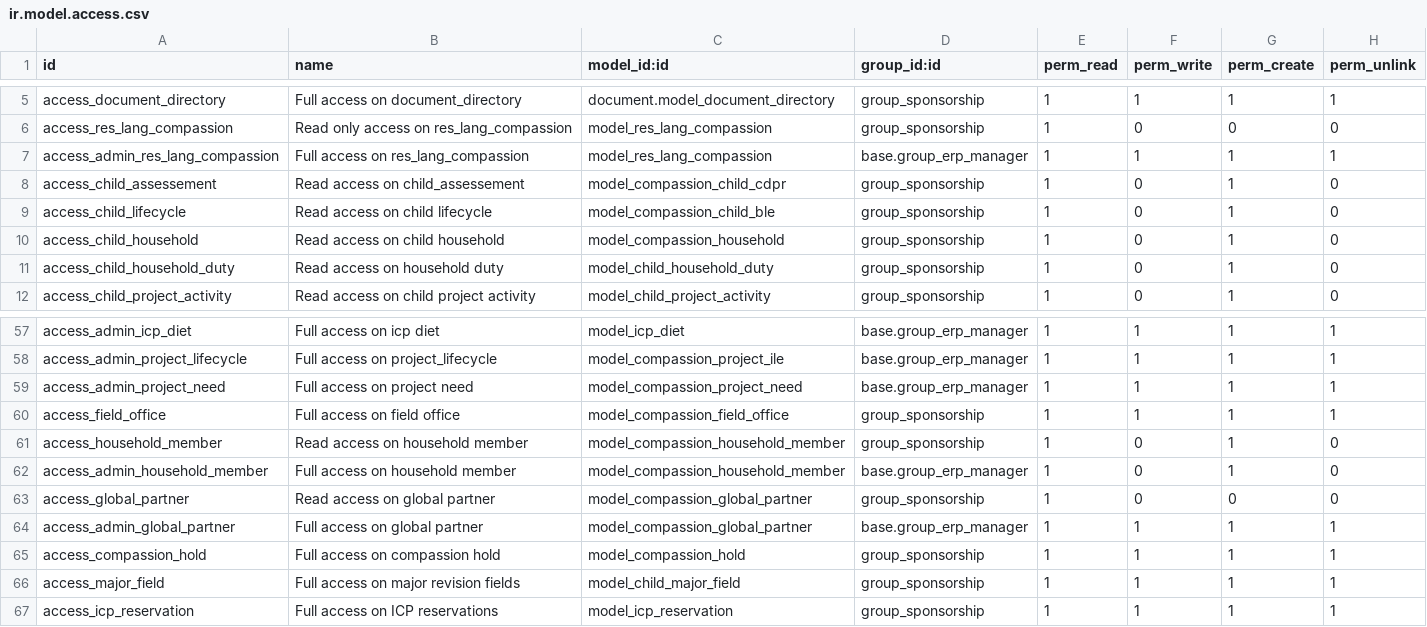
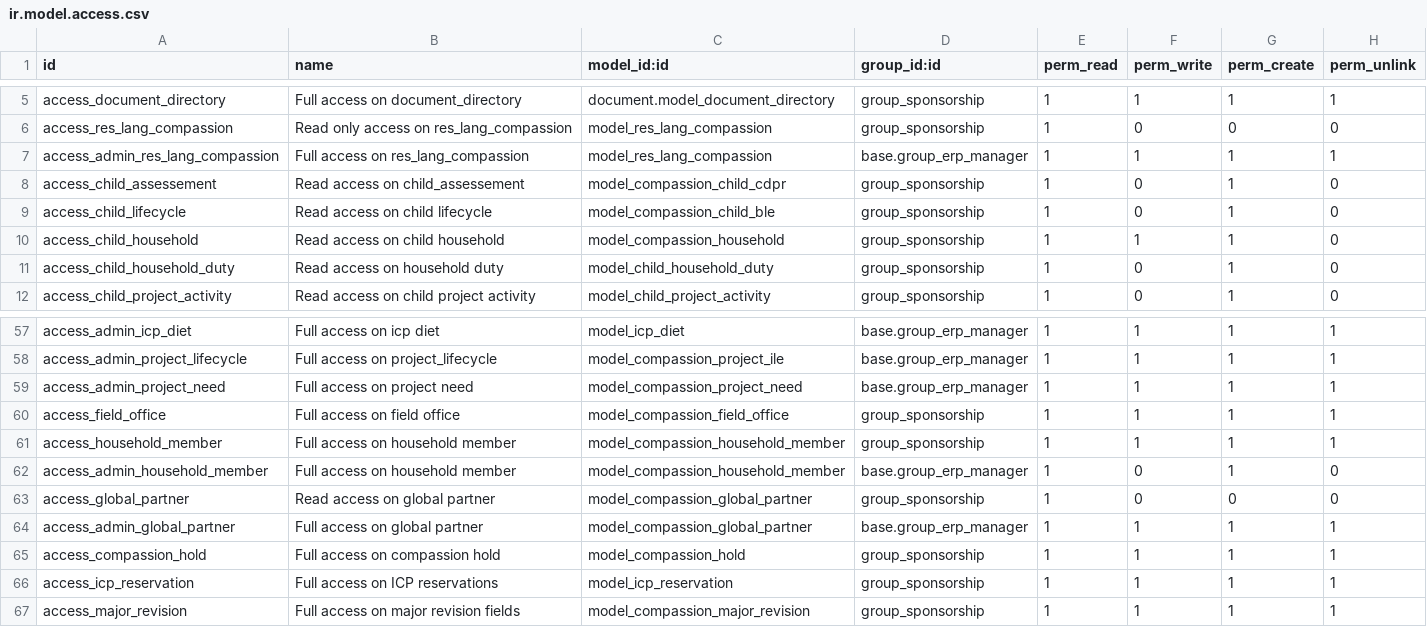
Before and after one commit to CompassionCH/compassion-modules, a CSV file: child_compassion/security/ir.model.access.csv, drawn as a sheet; only a part is shown, gaps mark what is left out.

Commit message:
CO-231 ADD Household MajorRevision message
- Refactor major_revision class

```diff
--- a/child_compassion/security/ir.model.access.csv
+++ b/child_compassion/security/ir.model.access.csv
@@ -9,3 +9,3 @@ access_child_assessement,Read access on child_assessement,model_compassion_child
 access_child_lifecycle,Read access on child lifecycle,model_compassion_child_ble,group_sponsorship,1,0,1,0
-access_child_household,Read access on child household,model_compassion_household,group_sponsorship,1,0,1,0
+access_child_household,Read access on child household,model_compassion_household,group_sponsorship,1,1,1,0
 access_child_household_duty,Read access on household duty,model_child_household_duty,group_sponsorship,1,0,1,0
@@ -60,3 +60,3 @@ access_admin_project_need,Full access on project need,model_compassion_project_n
 access_field_office,Full access on field office,model_compassion_field_office,group_sponsorship,1,1,1,1
-access_household_member,Read access on household member,model_compassion_household_member,group_sponsorship,1,0,1,0
+access_household_member,Full access on household member,model_compassion_household_member,group_sponsorship,1,1,1,1
 access_admin_household_member,Full access on household member,model_compassion_household_member,base.group_erp_manager,1,0,1,0
@@ -65,3 +65,3 @@ access_admin_global_partner,Full access on global partner,model_compassion_globa
 access_compassion_hold,Full access on compassion hold,model_compassion_hold,group_sponsorship,1,1,1,1
-access_major_field,Full access on major revision fields,model_child_major_field,group_sponsorship,1,1,1,1
 access_icp_reservation,Full access on ICP reservations,model_icp_reservation,group_sponsorship,1,1,1,1
+access_major_revision,Full access on major revision fields,model_compassion_major_revision,group_sponsorship,1,1,1,1
```
Also changed, not shown: 10 other files.
